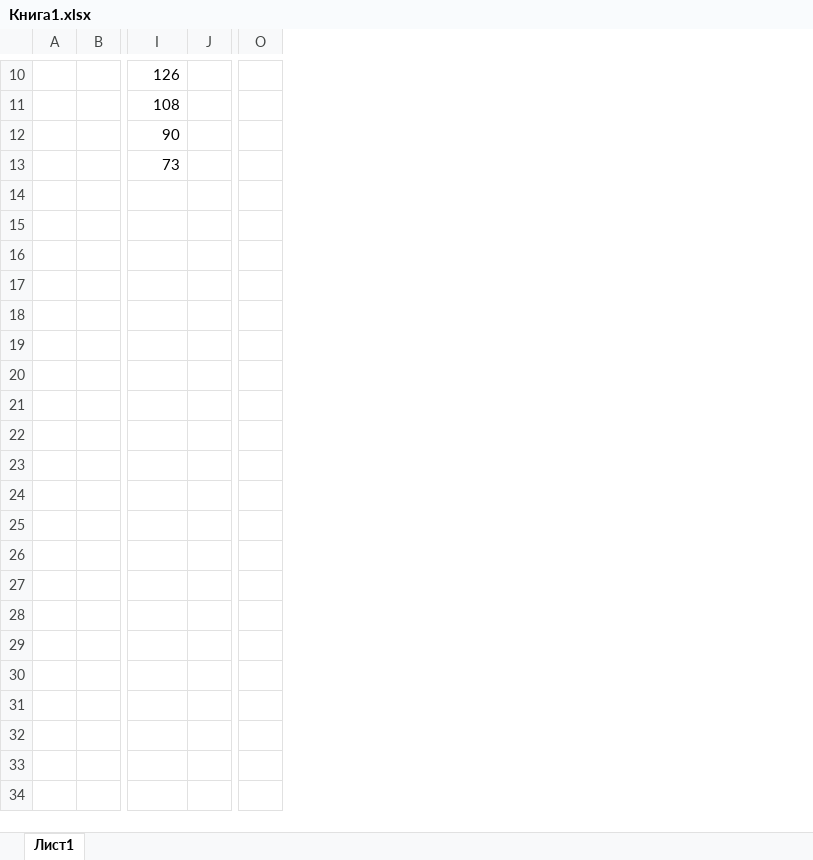
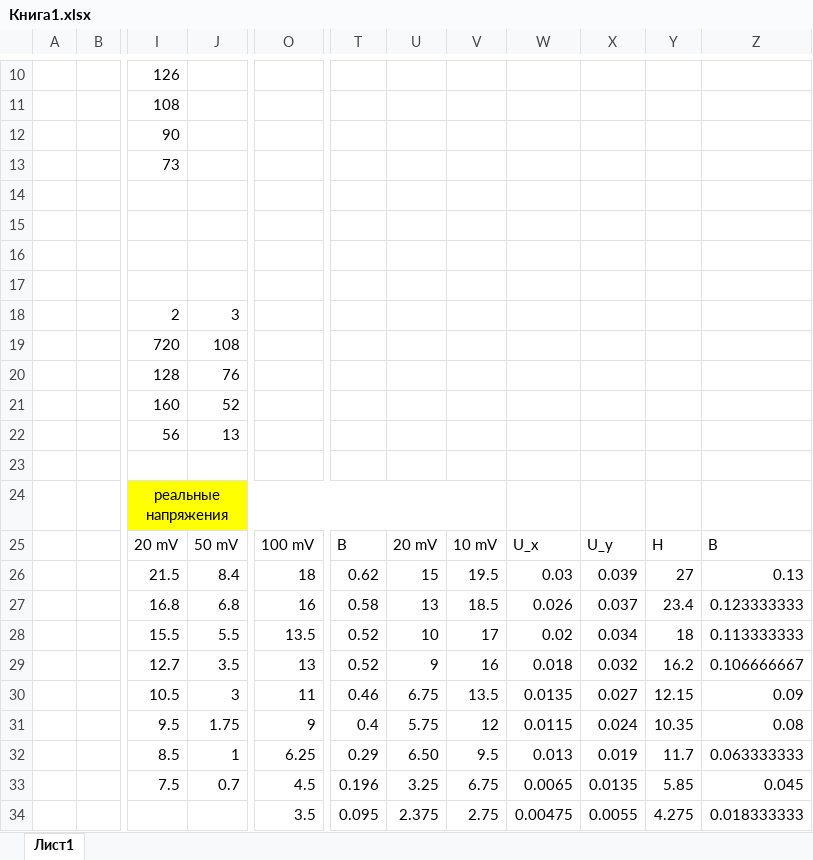
Before and after one commit to Elisey-e/Labs, an Excel workbook: lab 3.4.5/Книга1.xlsx, sheet Лист1, drawn as a sheet; only a part is shown, gaps mark what is left out; values as stored, in another font and other column widths than the file's, no borders; charts and pictures not drawn; removed rows and columns are numbered as before the commit, all else as after; rows hold the shown columns only; the diff names each change by its address in the sheet, - before the commit and + after, or states it on an @@ line.

Commit message:
Add files via upload

```diff
--- a/lab 3.4.5/Книга1.xlsx (sheet Лист1)
+++ b/lab 3.4.5/Книга1.xlsx (sheet Лист1)
-column J, empty
+column J, empty
-column O, empty
+column O, empty
+column T, empty
+column U, empty
+column V, empty
+column W, empty
+column X, empty
+column Y, empty
+column Z, empty
+row 15: (empty)
+row 16: (empty)
+row 17: (empty)
+row 18:  |  | 2 | 3
+row 19:  |  | 720 | 108
+row 20:  |  | 128 | 76
+row 21:  |  | 160 | 52
+row 22:  |  | 56 | 13
+row 23: (empty)
+row 24:  |  | реальные напряжения
+row 25:  |  | 20 mV | 50 mV | 100 mV | B | 20 mV | 10 mV | U_x | U_y | H | B
+row 26:  |  | 21.5 | 8.4 | 18 | 0.62 | 15 | 19.5 | 0.03 | 0.039 | 27 | 0.13
+row 27:  |  | 16.8 | 6.8 | 16 | 0.58 | 13 | 18.5 | 0.026 | 0.037 | 23.4 | 0.123333333
+row 28:  |  | 15.5 | 5.5 | 13.5 | 0.52 | 10 | 17 | 0.02 | 0.034 | 18 | 0.113333333
+row 29:  |  | 12.7 | 3.5 | 13 | 0.52 | 9 | 16 | 0.018 | 0.032 | 16.2 | 0.106666667
+row 30:  |  | 10.5 | 3 | 11 | 0.46 | 6.75 | 13.5 | 0.0135 | 0.027 | 12.15 | 0.09
+row 31:  |  | 9.5 | 1.75 | 9 | 0.4 | 5.75 | 12 | 0.0115 | 0.024 | 10.35 | 0.08
+row 32:  |  | 8.5 | 1 | 6.25 | 0.29 | 6.50 | 9.5 | 0.013 | 0.019 | 11.7 | 0.063333333
+row 33:  |  | 7.5 | 0.7 | 4.5 | 0.196 | 3.25 | 6.75 | 0.0065 | 0.0135 | 5.85 | 0.045
+row 34:  |  |  |  | 3.5 | 0.095 | 2.375 | 2.75 | 0.00475 | 0.0055 | 4.275 | 0.018333333
```
Also changed, not shown: charts or pictures.
